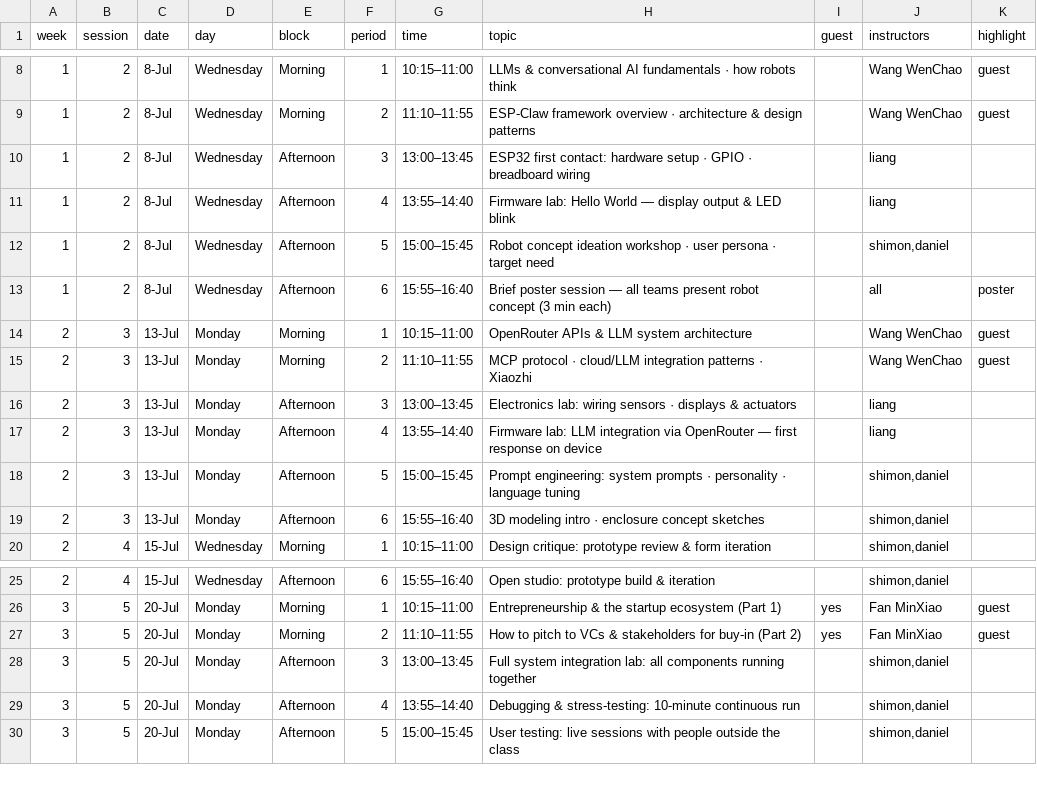
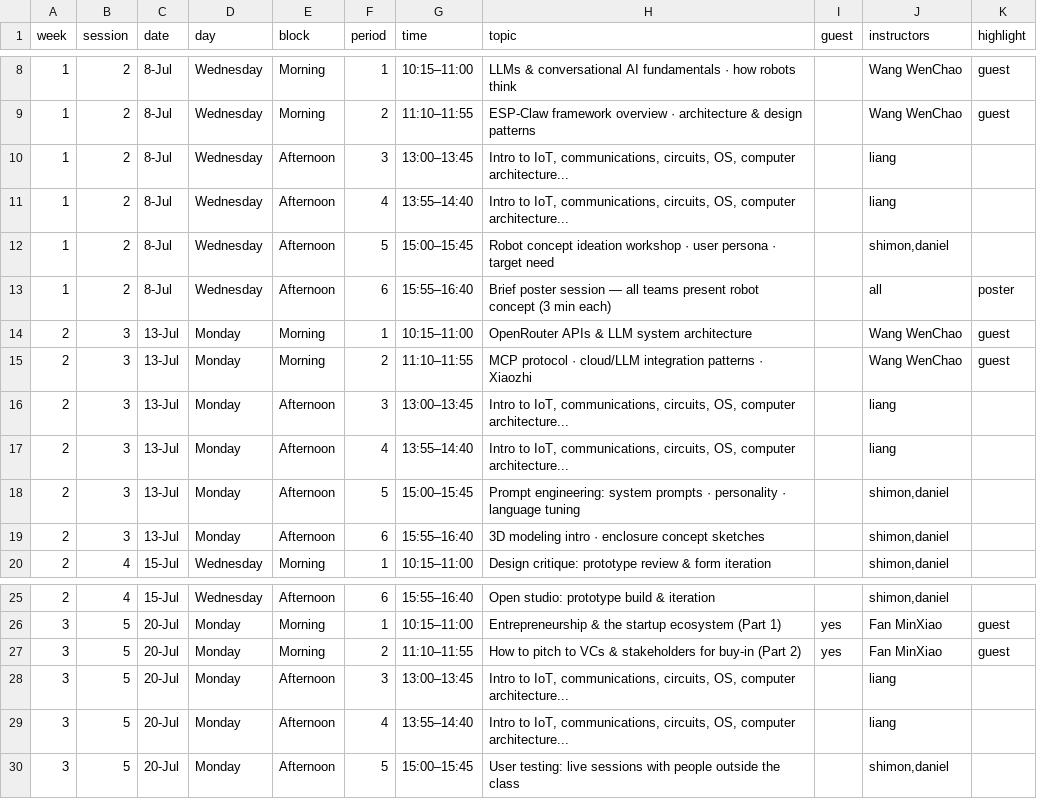
Before and after one commit to shimonshmueli/Courses---MakerX, a CSV file: quarto-site/_schedule_data.csv, drawn as a sheet; only a part is shown, gaps mark what is left out.

```diff
--- a/quarto-site/_schedule_data.csv
+++ b/quarto-site/_schedule_data.csv
@@ -9,4 +9,4 @@ week,session,date,day,block,period,time,topic,guest,instructors,highlight
 1,2,8-Jul,Wednesday,Morning,2,11:10–11:55,ESP-Claw framework overview · architecture & design patterns,,Wang WenChao,guest
-1,2,8-Jul,Wednesday,Afternoon,3,13:00–13:45,ESP32 first contact: hardware setup · GPIO · breadboard wiring,,liang,
-1,2,8-Jul,Wednesday,Afternoon,4,13:55–14:40,Firmware lab: Hello World — display output & LED blink,,liang,
+1,2,8-Jul,Wednesday,Afternoon,3,13:00–13:45,"Intro to IoT, communications, circuits, OS, computer architecture...",,liang,
+1,2,8-Jul,Wednesday,Afternoon,4,13:55–14:40,"Intro to IoT, communications, circuits, OS, computer architecture...",,liang,
 1,2,8-Jul,Wednesday,Afternoon,5,15:00–15:45,Robot concept ideation workshop · user persona · target need,,"shimon,daniel",
@@ -15,4 +15,4 @@ week,session,date,day,block,period,time,topic,guest,instructors,highlight
 2,3,13-Jul,Monday,Morning,2,11:10–11:55,MCP protocol · cloud/LLM integration patterns · Xiaozhi,,Wang WenChao,guest
-2,3,13-Jul,Monday,Afternoon,3,13:00–13:45,Electronics lab: wiring sensors · displays & actuators,,liang,
-2,3,13-Jul,Monday,Afternoon,4,13:55–14:40,Firmware lab: LLM integration via OpenRouter — first response on device,,liang,
+2,3,13-Jul,Monday,Afternoon,3,13:00–13:45,"Intro to IoT, communications, circuits, OS, computer architecture...",,liang,
+2,3,13-Jul,Monday,Afternoon,4,13:55–14:40,"Intro to IoT, communications, circuits, OS, computer architecture...",,liang,
 2,3,13-Jul,Monday,Afternoon,5,15:00–15:45,Prompt engineering: system prompts · personality · language tuning,,"shimon,daniel",
@@ -27,4 +27,4 @@ week,session,date,day,block,period,time,topic,guest,instructors,highlight
 3,5,20-Jul,Monday,Morning,2,11:10–11:55,How to pitch to VCs & stakeholders for buy-in (Part 2),yes,Fan MinXiao,guest
-3,5,20-Jul,Monday,Afternoon,3,13:00–13:45,Full system integration lab: all components running together,,"shimon,daniel",
-3,5,20-Jul,Monday,Afternoon,4,13:55–14:40,Debugging & stress-testing: 10-minute continuous run,,"shimon,daniel",
+3,5,20-Jul,Monday,Afternoon,3,13:00–13:45,"Intro to IoT, communications, circuits, OS, computer architecture...",,liang,
+3,5,20-Jul,Monday,Afternoon,4,13:55–14:40,"Intro to IoT, communications, circuits, OS, computer architecture...",,liang,
 3,5,20-Jul,Monday,Afternoon,5,15:00–15:45,User testing: live sessions with people outside the class,,"shimon,daniel",
```
Also changed, not shown: 3 other files.
